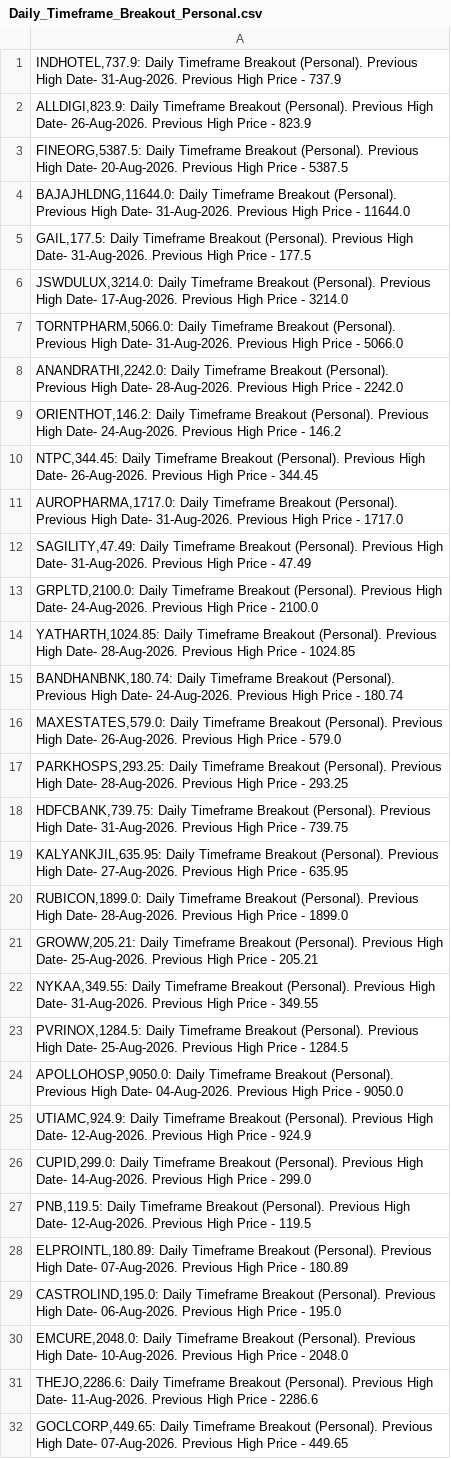
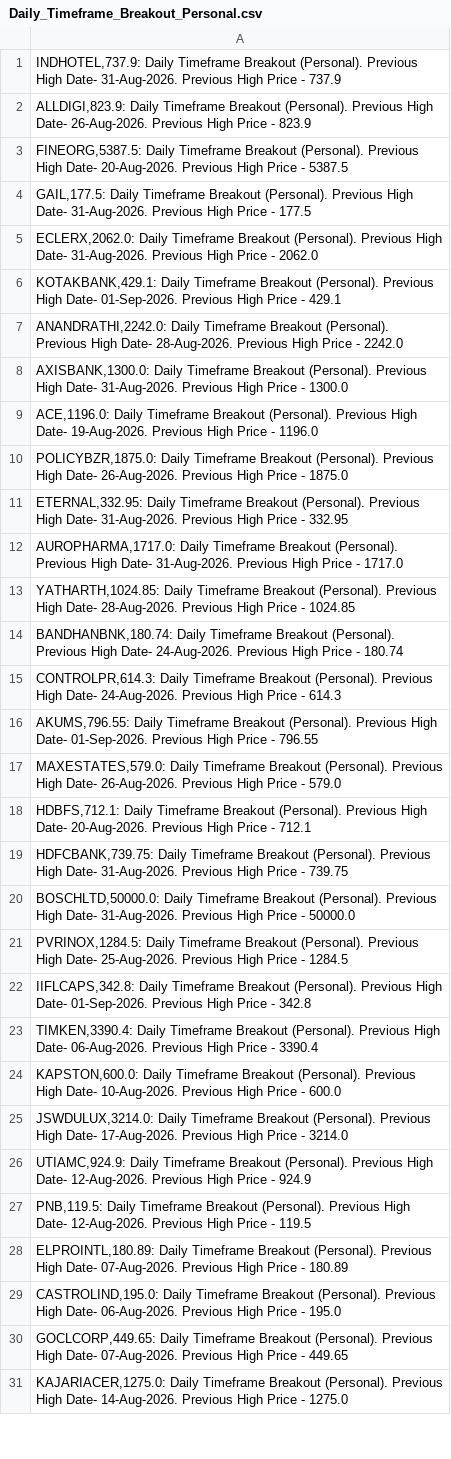
Before and after one commit to vibats/Daily_Notification_Data, a CSV file: Email_Notification_Data/Daily_Timeframe_Breakout_Personal.csv, drawn as a sheet; only a part is shown; the shorter side is filled out with more unchanged rows; the diff covers the shown part only.

```diff
--- a/Email_Notification_Data/Daily_Timeframe_Breakout_Personal.csv
+++ b/Email_Notification_Data/Daily_Timeframe_Breakout_Personal.csv
@@ -3,25 +3,25 @@
 "FINEORG,5387.5: Daily Timeframe Breakout (Personal). Previous High Date- 20-Aug-2026. Previous High Price - 5387.5"
-"BAJAJHLDNG,11644.0: Daily Timeframe Breakout (Personal). Previous High Date- 31-Aug-2026. Previous High Price - 11644.0"
 "GAIL,177.5: Daily Timeframe Breakout (Personal). Previous High Date- 31-Aug-2026. Previous High Price - 177.5"
-"JSWDULUX,3214.0: Daily Timeframe Breakout (Personal). Previous High Date- 17-Aug-2026. Previous High Price - 3214.0"
-"TORNTPHARM,5066.0: Daily Timeframe Breakout (Personal). Previous High Date- 31-Aug-2026. Previous High Price - 5066.0"
+"ECLERX,2062.0: Daily Timeframe Breakout (Personal). Previous High Date- 31-Aug-2026. Previous High Price - 2062.0"
+"KOTAKBANK,429.1: Daily Timeframe Breakout (Personal). Previous High Date- 01-Sep-2026. Previous High Price - 429.1"
 "ANANDRATHI,2242.0: Daily Timeframe Breakout (Personal). Previous High Date- 28-Aug-2026. Previous High Price - 2242.0"
-"ORIENTHOT,146.2: Daily Timeframe Breakout (Personal). Previous High Date- 24-Aug-2026. Previous High Price - 146.2"
-"NTPC,344.45: Daily Timeframe Breakout (Personal). Previous High Date- 26-Aug-2026. Previous High Price - 344.45"
+"AXISBANK,1300.0: Daily Timeframe Breakout (Personal). Previous High Date- 31-Aug-2026. Previous High Price - 1300.0"
+"ACE,1196.0: Daily Timeframe Breakout (Personal). Previous High Date- 19-Aug-2026. Previous High Price - 1196.0"
+"POLICYBZR,1875.0: Daily Timeframe Breakout (Personal). Previous High Date- 26-Aug-2026. Previous High Price - 1875.0"
+"ETERNAL,332.95: Daily Timeframe Breakout (Personal). Previous High Date- 31-Aug-2026. Previous High Price - 332.95"
 "AUROPHARMA,1717.0: Daily Timeframe Breakout (Personal). Previous High Date- 31-Aug-2026. Previous High Price - 1717.0"
-"SAGILITY,47.49: Daily Timeframe Breakout (Personal). Previous High Date- 31-Aug-2026. Previous High Price - 47.49"
-"GRPLTD,2100.0: Daily Timeframe Breakout (Personal). Previous High Date- 24-Aug-2026. Previous High Price - 2100.0"
 "YATHARTH,1024.85: Daily Timeframe Breakout (Personal). Previous High Date- 28-Aug-2026. Previous High Price - 1024.85"
 "BANDHANBNK,180.74: Daily Timeframe Breakout (Personal). Previous High Date- 24-Aug-2026. Previous High Price - 180.74"
+"CONTROLPR,614.3: Daily Timeframe Breakout (Personal). Previous High Date- 24-Aug-2026. Previous High Price - 614.3"
+"AKUMS,796.55: Daily Timeframe Breakout (Personal). Previous High Date- 01-Sep-2026. Previous High Price - 796.55"
 "MAXESTATES,579.0: Daily Timeframe Breakout (Personal). Previous High Date- 26-Aug-2026. Previous High Price - 579.0"
-"PARKHOSPS,293.25: Daily Timeframe Breakout (Personal). Previous High Date- 28-Aug-2026. Previous High Price - 293.25"
+"HDBFS,712.1: Daily Timeframe Breakout (Personal). Previous High Date- 20-Aug-2026. Previous High Price - 712.1"
 "HDFCBANK,739.75: Daily Timeframe Breakout (Personal). Previous High Date- 31-Aug-2026. Previous High Price - 739.75"
-"KALYANKJIL,635.95: Daily Timeframe Breakout (Personal). Previous High Date- 27-Aug-2026. Previous High Price - 635.95"
-"RUBICON,1899.0: Daily Timeframe Breakout (Personal). Previous High Date- 28-Aug-2026. Previous High Price - 1899.0"
-"GROWW,205.21: Daily Timeframe Breakout (Personal). Previous High Date- 25-Aug-2026. Previous High Price - 205.21"
-"NYKAA,349.55: Daily Timeframe Breakout (Personal). Previous High Date- 31-Aug-2026. Previous High Price - 349.55"
+"BOSCHLTD,50000.0: Daily Timeframe Breakout (Personal). Previous High Date- 31-Aug-2026. Previous High Price - 50000.0"
 "PVRINOX,1284.5: Daily Timeframe Breakout (Personal). Previous High Date- 25-Aug-2026. Previous High Price - 1284.5"
-"APOLLOHOSP,9050.0: Daily Timeframe Breakout (Personal). Previous High Date- 04-Aug-2026. Previous High Price - 9050.0"
+"IIFLCAPS,342.8: Daily Timeframe Breakout (Personal). Previous High Date- 01-Sep-2026. Previous High Price - 342.8"
+"TIMKEN,3390.4: Daily Timeframe Breakout (Personal). Previous High Date- 06-Aug-2026. Previous High Price - 3390.4"
+"KAPSTON,600.0: Daily Timeframe Breakout (Personal). Previous High Date- 10-Aug-2026. Previous High Price - 600.0"
+"JSWDULUX,3214.0: Daily Timeframe Breakout (Personal). Previous High Date- 17-Aug-2026. Previous High Price - 3214.0"
 "UTIAMC,924.9: Daily Timeframe Breakout (Personal). Previous High Date- 12-Aug-2026. Previous High Price - 924.9"
-"CUPID,299.0: Daily Timeframe Breakout (Personal). Previous High Date- 14-Aug-2026. Previous High Price - 299.0"
 "PNB,119.5: Daily Timeframe Breakout (Personal). Previous High Date- 12-Aug-2026. Previous High Price - 119.5"
@@ -29,4 +29,2 @@
 "CASTROLIND,195.0: Daily Timeframe Breakout (Personal). Previous High Date- 06-Aug-2026. Previous High Price - 195.0"
-"EMCURE,2048.0: Daily Timeframe Breakout (Personal). Previous High Date- 10-Aug-2026. Previous High Price - 2048.0"
-"THEJO,2286.6: Daily Timeframe Breakout (Personal). Previous High Date- 11-Aug-2026. Previous High Price - 2286.6"
 "GOCLCORP,449.65: Daily Timeframe Breakout (Personal). Previous High Date- 07-Aug-2026. Previous High Price - 449.65"
```
Also changed, not shown: 5 added rows, 2 removed rows and 3 edited cells elsewhere in this file, Email_Notification_Data/Daily_TimeFrame_Horizontal_Support_30_Days.csv, 2 other files.
